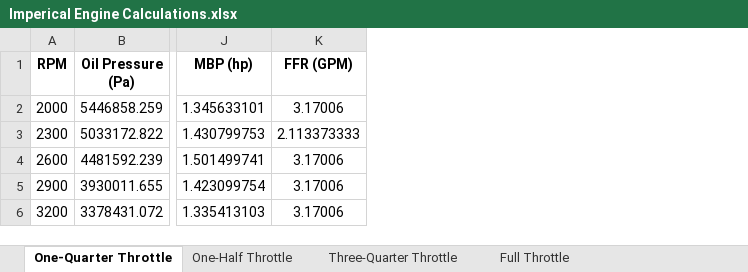
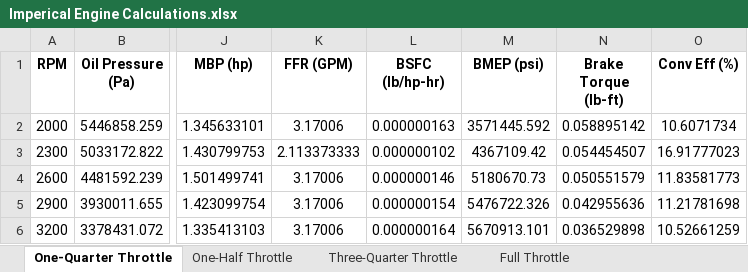
Before and after one commit to bryankeating10/School-Programs, an Excel workbook: Internal Combustion Engine/Imperical Engine Calculations.xlsx, sheet One-Quarter Throttle, drawn as a sheet; only a part is shown, gaps mark what is left out; values as stored, in another font and other column widths than the file's, no borders; the diff names each change by its address in the sheet, - before the commit and + after, or states it on an @@ line.

```diff
--- a/Internal Combustion Engine/Imperical Engine Calculations.xlsx (sheet One-Quarter Throttle)
+++ b/Internal Combustion Engine/Imperical Engine Calculations.xlsx (sheet One-Quarter Throttle)
+column L (BSFC (lb/hp-hr)), rows 2-6: 0.000000163 | 0.000000102 | 0.000000146 | 0.000000154 | 0.000000164
+column M (BMEP (psi)), rows 2-6: 3571445.592 | 4367109.42 | 5180670.73 | 5476722.326 | 5670913.101
+column N (Brake Torque (lb-ft)), rows 2-6: 0.058895142 | 0.054454507 | 0.050551579 | 0.042955636 | 0.036529898
+column O (Conv Eff (%)), rows 2-6: 10.6071734 | 16.91777023 | 11.83581773 | 11.21781698 | 10.52661259
```
Also changed, not shown: sheet Three-Quarter Throttle, sheet One-Half Throttle, sheet Full Throttle, Internal Combustion Engine/Engine Calculations.xlsx, 2 other files.
